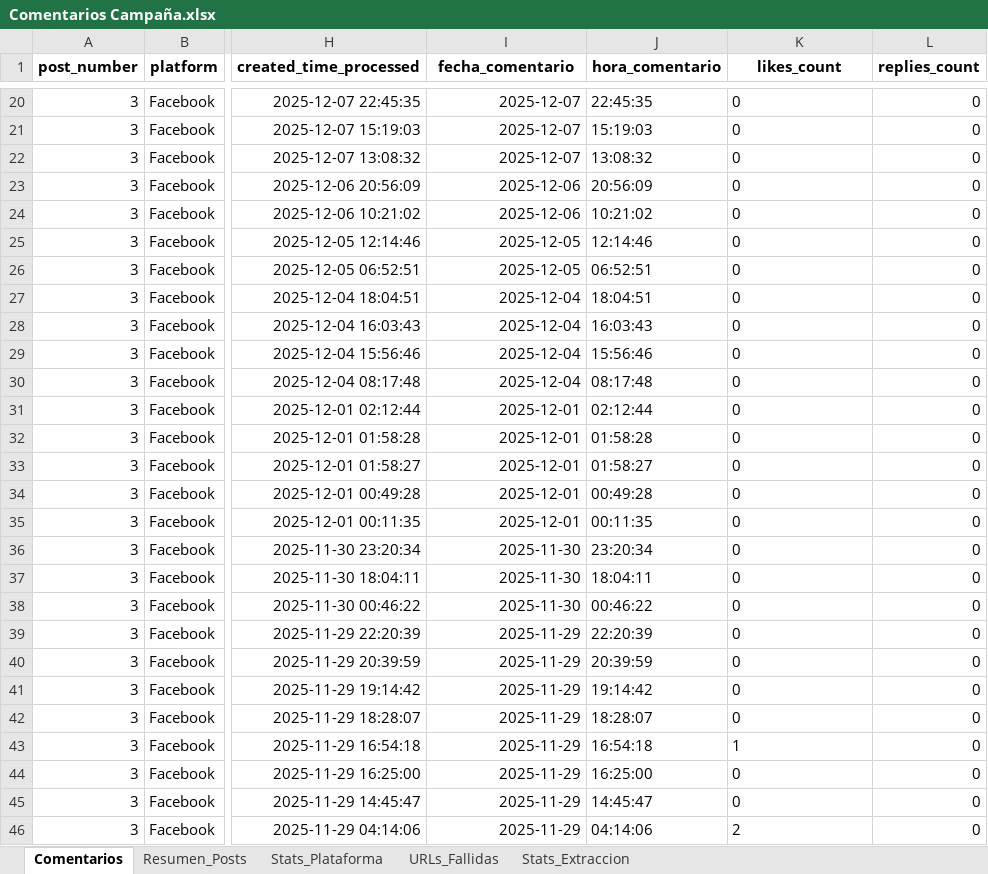
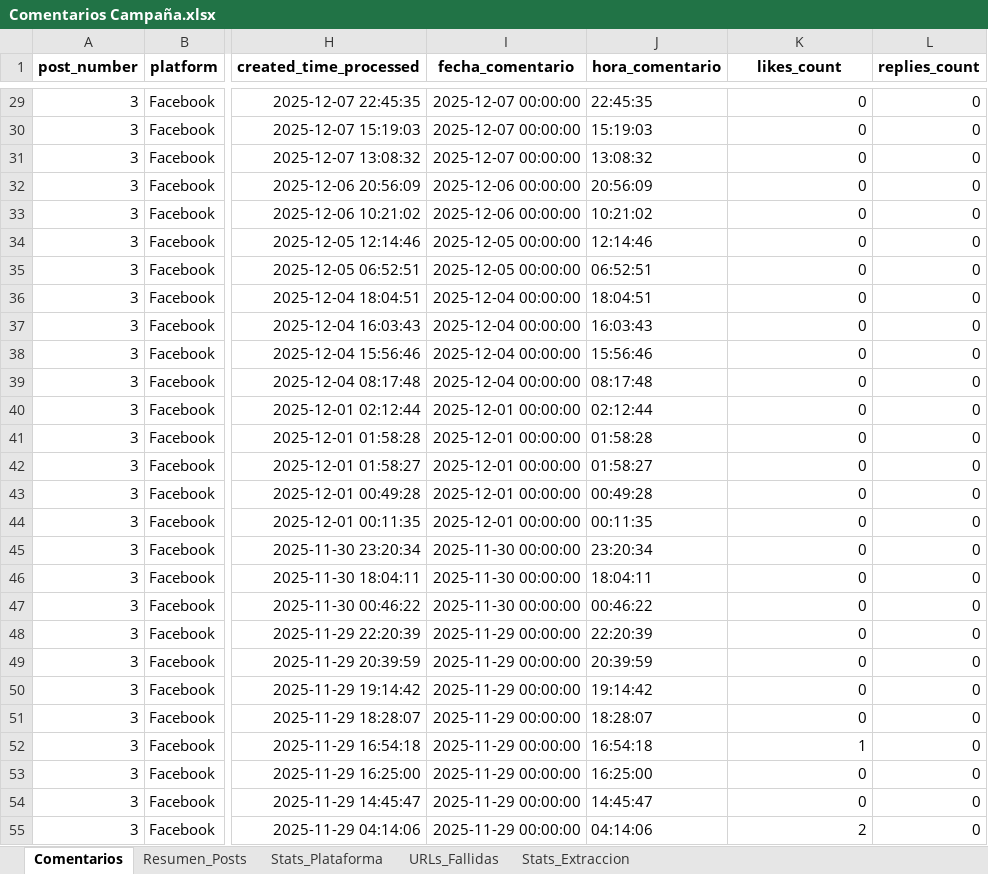
Before and after one commit to sociallisteningalpina-lang/Dog-Yurt-Navidad-2025, an Excel workbook: Comentarios Campaña.xlsx, sheet Comentarios, drawn as a sheet; only a part is shown, gaps mark what is left out; values as stored, in another font and other column widths than the file's, no borders; addresses are those after the commit; the diff covers the shown part only; the diff names each change by its address in the sheet, - before the commit and + after, or states it on an @@ line.

```diff
--- a/Comentarios Campaña.xlsx (sheet Comentarios)
+++ b/Comentarios Campaña.xlsx (sheet Comentarios)
-I29:I31 (fecha_comentario): 2025-12-07
+I29:I31 (fecha_comentario): 2025-12-07 00:00:00
-K29:K55 alignment: left
+K29:K55 alignment: right
-I32:I33 (fecha_comentario): 2025-12-06
+I32:I33 (fecha_comentario): 2025-12-06 00:00:00
-I34:I35 (fecha_comentario): 2025-12-05
+I34:I35 (fecha_comentario): 2025-12-05 00:00:00
-I36:I39 (fecha_comentario): 2025-12-04
+I36:I39 (fecha_comentario): 2025-12-04 00:00:00
-I40:I44 (fecha_comentario): 2025-12-01
+I40:I44 (fecha_comentario): 2025-12-01 00:00:00
-I45:I47 (fecha_comentario): 2025-11-30
+I45:I47 (fecha_comentario): 2025-11-30 00:00:00
-I48:I55 (fecha_comentario): 2025-11-29
+I48:I55 (fecha_comentario): 2025-11-29 00:00:00
```
Also changed, not shown: 9 added rows, 32 edited cells and cell formats elsewhere in this sheet, sheet Resumen_Posts, sheet Stats_Plataforma, 1 other file.
